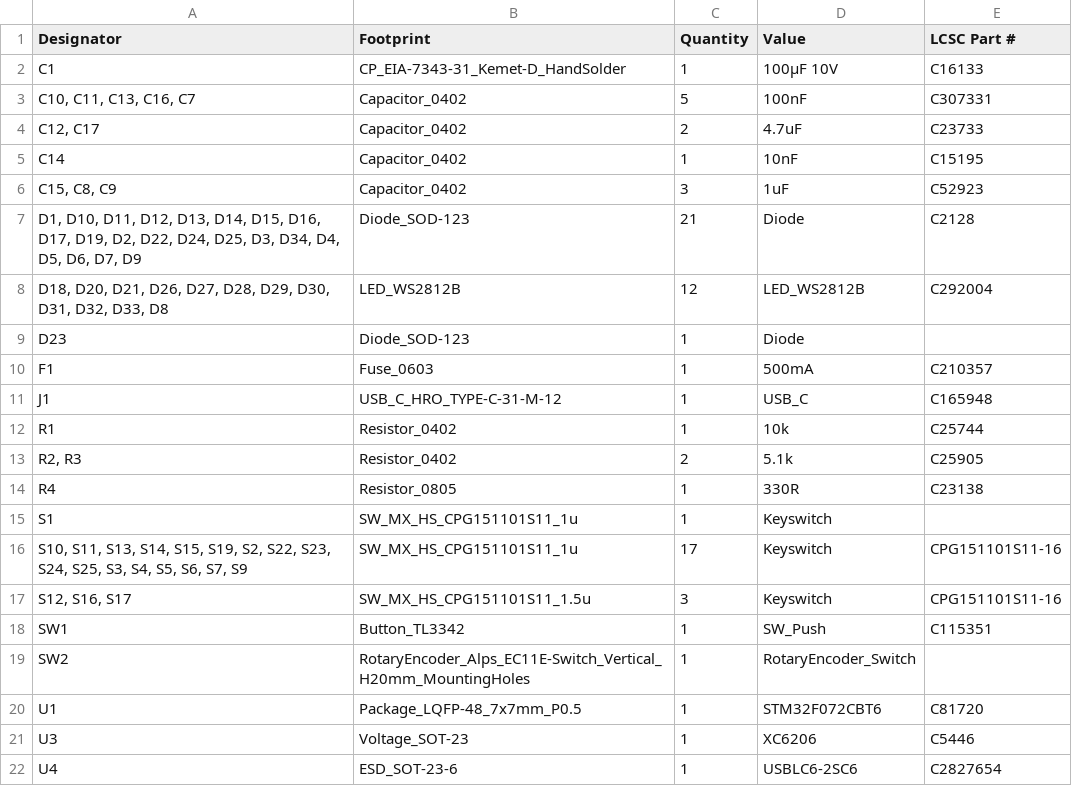
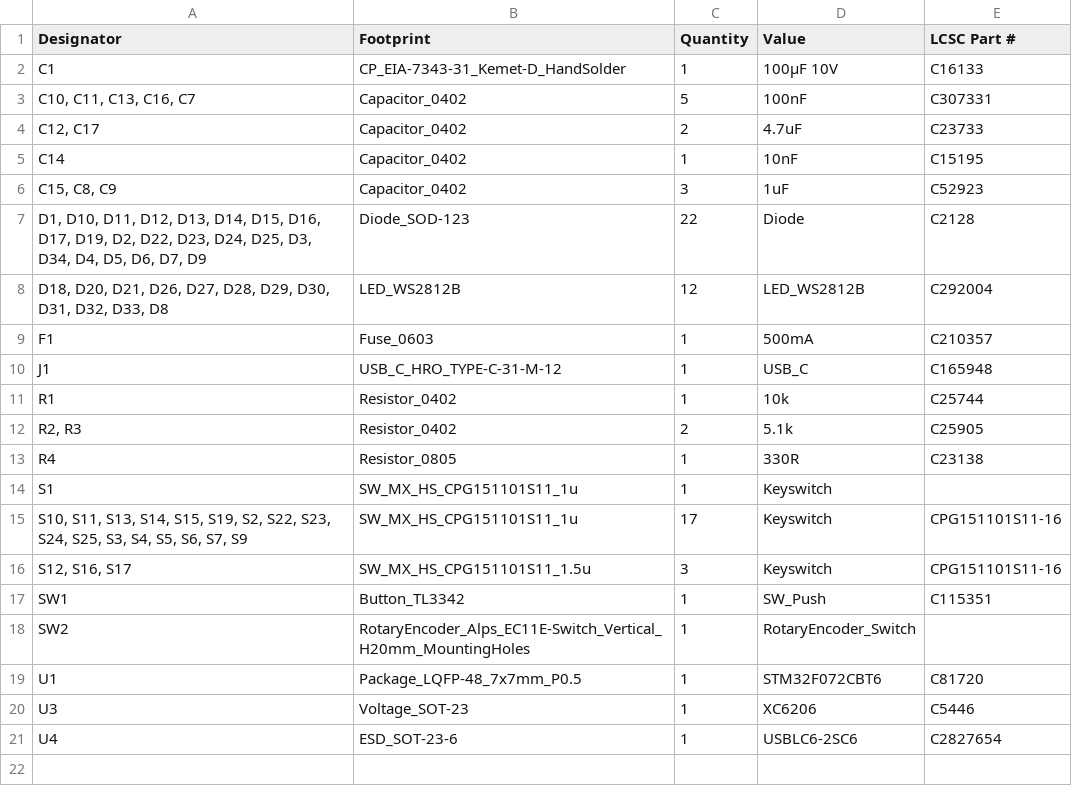
Before and after one commit to eyalbirger/random-ass-keyboard, a CSV file: production/bom.csv, drawn as a sheet.

```diff
--- a/production/bom.csv
+++ b/production/bom.csv
@@ -6,5 +6,4 @@ C14,Capacitor_0402,1,10nF,C15195
 "C15, C8, C9",Capacitor_0402,3,1uF,C52923
-"D1, D10, D11, D12, D13, D14, D15, D16, D17, D19, D2, D22, D24, D25, D3, D34, D4, D5, D6, D7, D9",Diode_SOD-123,21,Diode,C2128
+"D1, D10, D11, D12, D13, D14, D15, D16, D17, D19, D2, D22, D23, D24, D25, D3, D34, D4, D5, D6, D7, D9",Diode_SOD-123,22,Diode,C2128
 "D18, D20, D21, D26, D27, D28, D29, D30, D31, D32, D33, D8",LED_WS2812B,12,LED_WS2812B,C292004
-D23,Diode_SOD-123,1,Diode,
 F1,Fuse_0603,1,500mA,C210357
```
Also changed, not shown: 3 other files.
